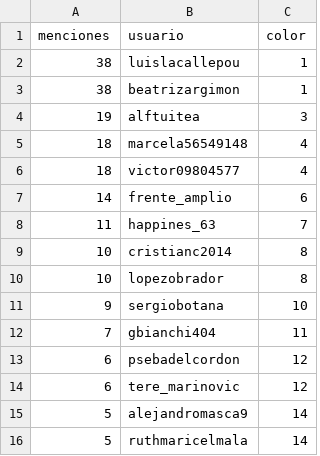
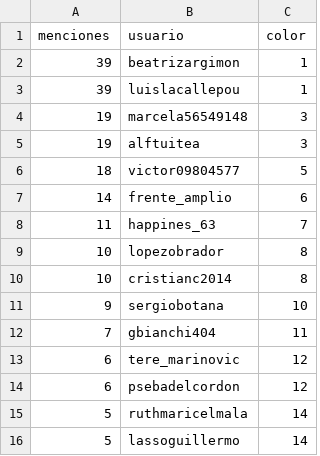
Before and after one commit to verdierdiego/analisis-sentimientos, a CSV file: balotaje/Actualizacion_Graficos/menciones_balotaje.csv, drawn as a sheet.

```diff
--- a/balotaje/Actualizacion_Graficos/menciones_balotaje.csv
+++ b/balotaje/Actualizacion_Graficos/menciones_balotaje.csv
@@ -1,16 +1,16 @@
 menciones,usuario,color
-38,luislacallepou,1
-38,beatrizargimon,1
+39,beatrizargimon,1
+39,luislacallepou,1
+19,marcela56549148,3
 19,alftuitea,3
-18,marcela56549148,4
-18,victor09804577,4
+18,victor09804577,5
 14,frente_amplio,6
 11,happines_63,7
+10,lopezobrador,8
 10,cristianc2014,8
-10,lopezobrador,8
 9,sergiobotana,10
 7,gbianchi404,11
+6,tere_marinovic,12
 6,psebadelcordon,12
-6,tere_marinovic,12
-5,alejandromasca9,14
 5,ruthmaricelmala,14
+5,lassoguillermo,14
```
Also changed, not shown: balotaje/Actualizacion_Graficos/hashtags_balotaje.csv, 7 other files.
